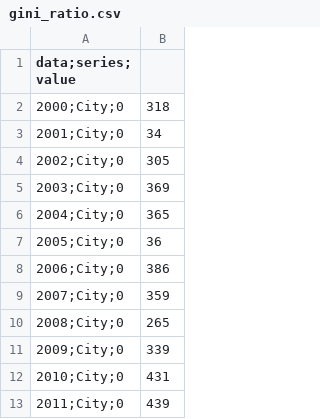
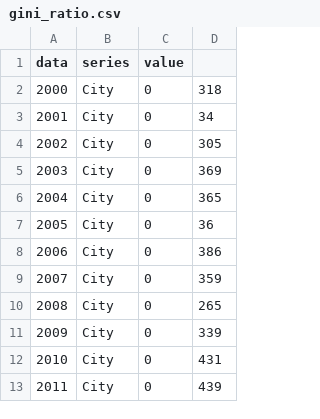
Before and after one commit to ariefanwar07/ariefanwar07.github.oi, a CSV file: gini_ratio.csv, drawn as a sheet; only a part is shown; removed rows and columns are numbered as before the commit, all else as after; the diff names each change by its address in the sheet, - before the commit and + after, or states it on an @@ line.

Commit message:
Update gini_ratio.csv

```diff
--- a/gini_ratio.csv
+++ b/gini_ratio.csv
-column A (data;series; value), rows 2-13: 2000;City;0 | 2001;City;0 | 2002;City;0 | 2003;City;0 | 2004;City;0 | 2005;City;0 | 2006;City;0 | 2007;City;0 | 2008;City;0 | 2009;City;0 | 2010;City;0 | 2011;City;0
+column A (data), rows 2-13: 2000 | 2001 | 2002 | 2003 | 2004 | 2005 | 2006 | 2007 | 2008 | 2009 | 2010 | 2011
+column B (series), rows 2-13: all City
+column C (value), rows 2-13: all 0
```
